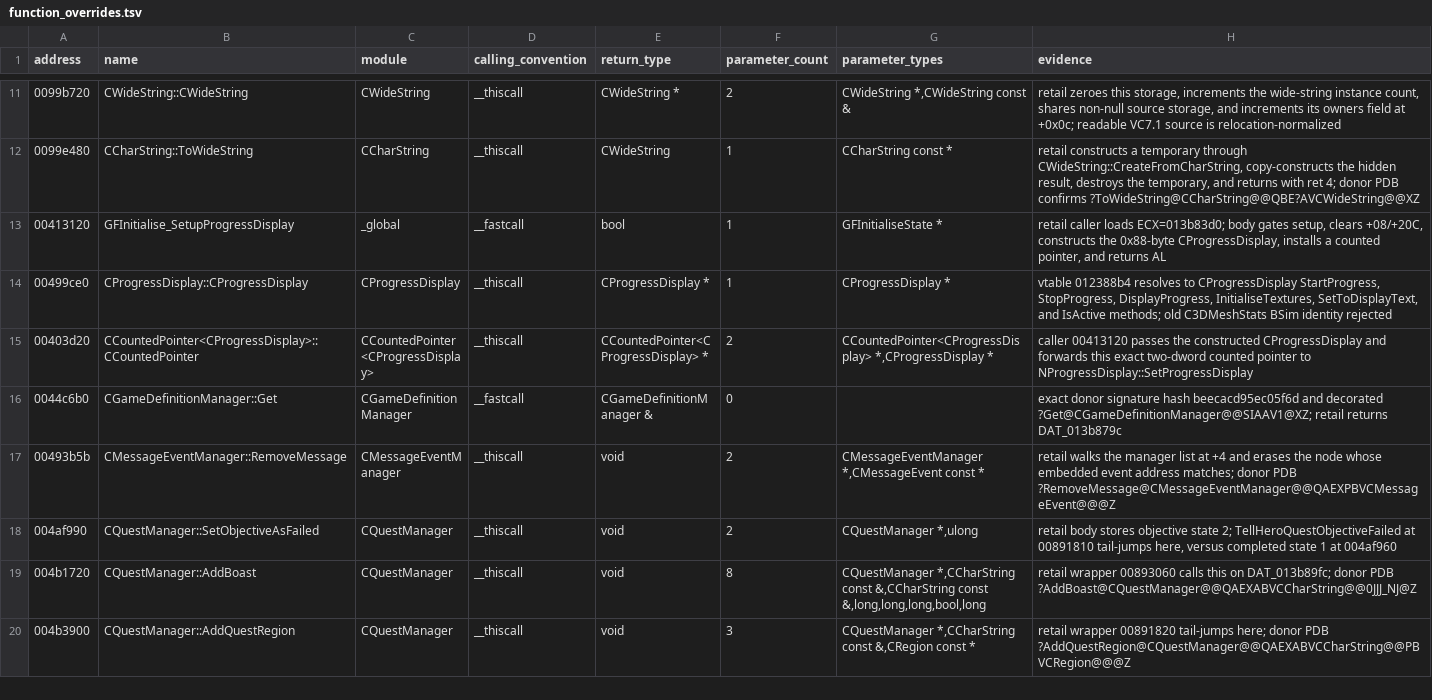
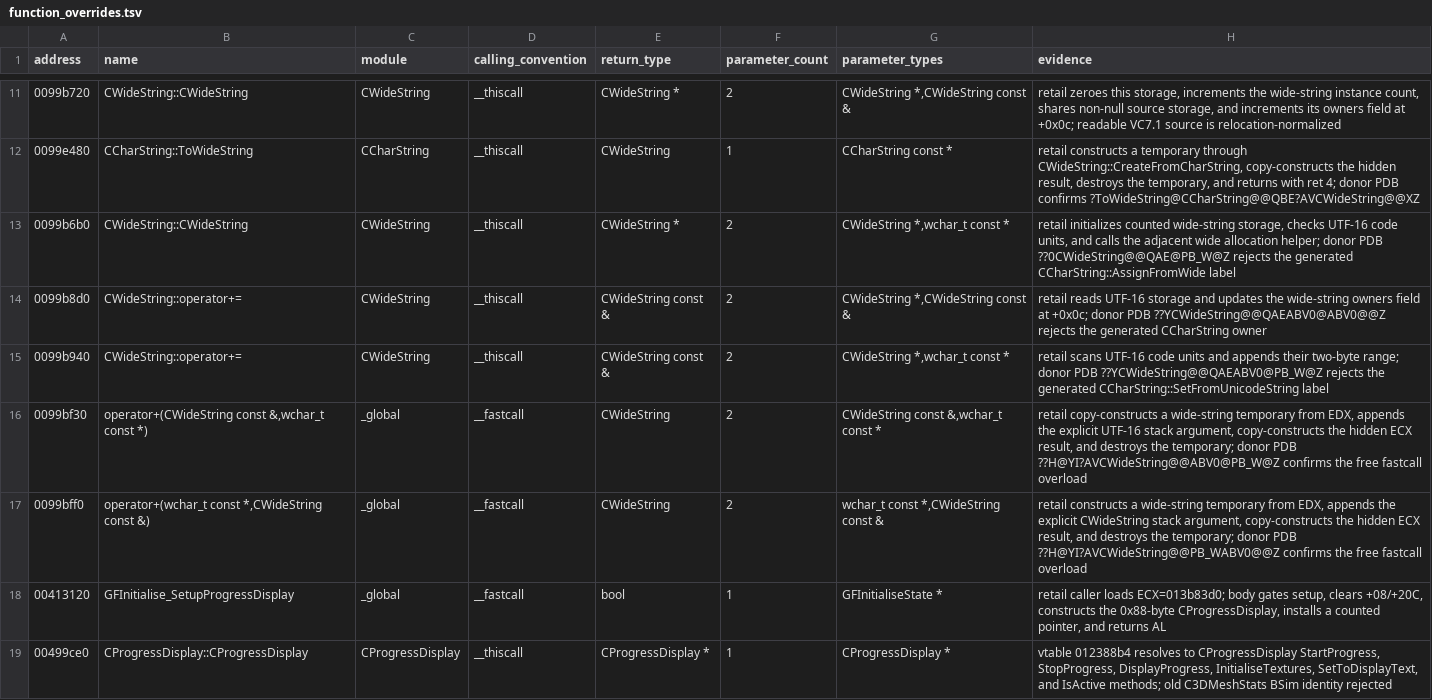
Before and after one commit to BuffJesus/FableDecomp, a TSV file: rebuild/corrections/function_overrides.tsv, drawn as a sheet; only a part is shown, gaps mark what is left out; the shorter side is filled out with more unchanged rows.

```diff
--- a/rebuild/corrections/function_overrides.tsv
+++ b/rebuild/corrections/function_overrides.tsv
@@ -12,2 +12,7 @@ address	name	module	calling_convention	return_type	parameter_count	parameter_typ
 0099e480	CCharString::ToWideString	CCharString	__thiscall	CWideString	1	CCharString const *	retail constructs a temporary through CWideString::CreateFromCharString, copy-constructs the hidden result, destroys the temporary, and returns with ret 4; donor PDB confirms ?ToWideString@CCharString@@QBE?AVCWideString@@XZ
+0099b6b0	CWideString::CWideString	CWideString	__thiscall	CWideString *	2	CWideString *,wchar_t const *	retail initializes counted wide-string storage, checks UTF-16 code units, and calls the adjacent wide allocation helper; donor PDB ??0CWideString@@QAE@PB_W@Z rejects the generated CCharString::AssignFromWide label
+0099b8d0	CWideString::operator+=	CWideString	__thiscall	CWideString const &	2	CWideString *,CWideString const &	retail reads UTF-16 storage and updates the wide-string owners field at +0x0c; donor PDB ??YCWideString@@QAEABV0@ABV0@@Z rejects the generated CCharString owner
+0099b940	CWideString::operator+=	CWideString	__thiscall	CWideString const &	2	CWideString *,wchar_t const *	retail scans UTF-16 code units and appends their two-byte range; donor PDB ??YCWideString@@QAEABV0@PB_W@Z rejects the generated CCharString::SetFromUnicodeString label
+0099bf30	operator+(CWideString const &,wchar_t const *)	_global	__fastcall	CWideString	2	CWideString const &,wchar_t const *	retail copy-constructs a wide-string temporary from EDX, appends the explicit UTF-16 stack argument, copy-constructs the hidden ECX result, and destroys the temporary; donor PDB ??H@YI?AVCWideString@@ABV0@PB_W@Z confirms the free fastcall overload
+0099bff0	operator+(wchar_t const *,CWideString const &)	_global	__fastcall	CWideString	2	wchar_t const *,CWideString const &	retail constructs a wide-string temporary from EDX, appends the explicit CWideString stack argument, copy-constructs the hidden ECX result, and destroys the temporary; donor PDB ??H@YI?AVCWideString@@PB_WABV0@@Z confirms the free fastcall overload
 00413120	GFInitialise_SetupProgressDisplay	_global	__fastcall	bool	1	GFInitialiseState *	retail caller loads ECX=013b83d0; body gates setup, clears +08/+20C, constructs the 0x88-byte CProgressDisplay, installs a counted pointer, and returns AL
```
Also changed, not shown: rebuild/integration/abi_corrections.tsv, rebuild/integration/gfmain_calls.tsv, 5 other files.
